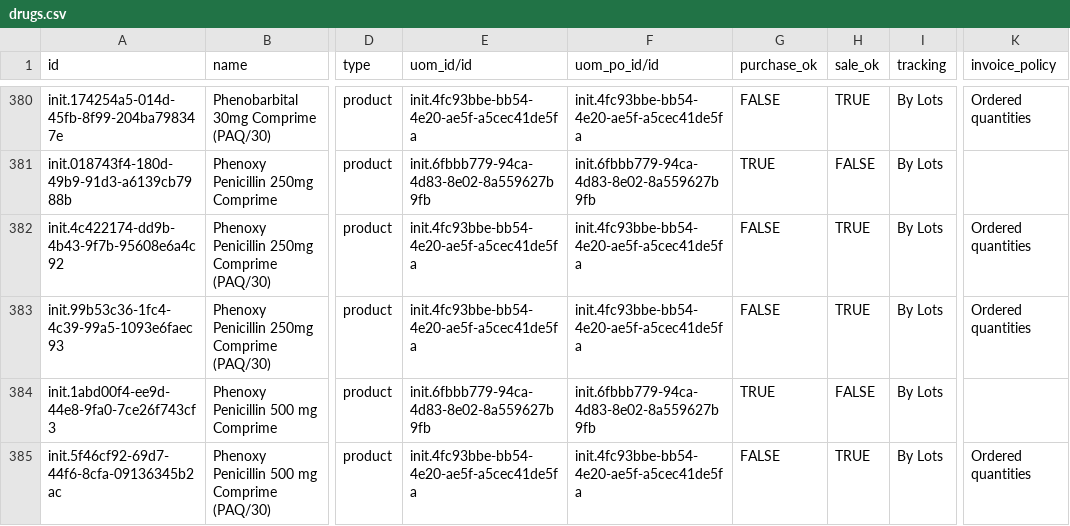
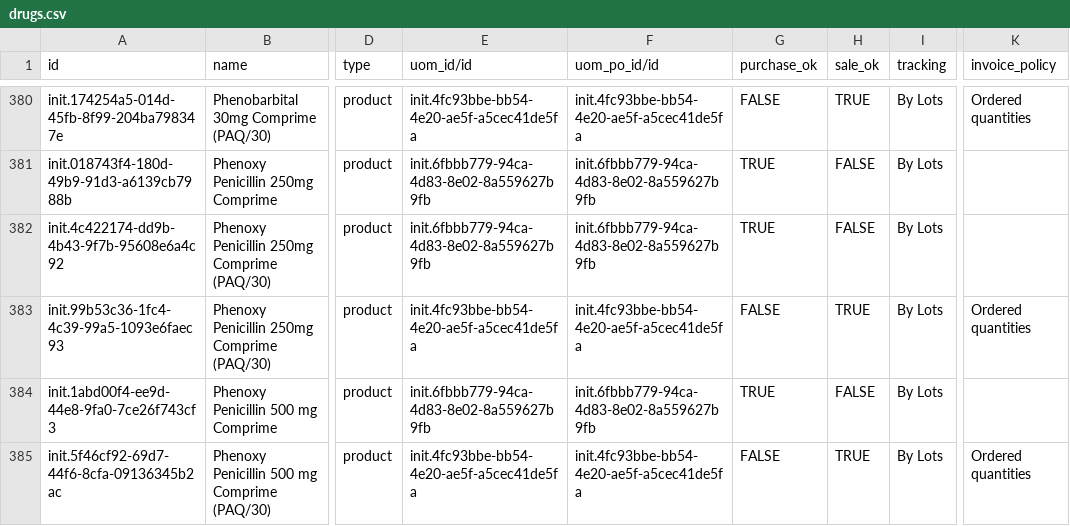
Before and after one commit to CRUDEM/ozone-hsc, a CSV file: configs/odoo/initializer_config/product_variant/drugs.csv, drawn as a sheet; only a part is shown, gaps mark what is left out; the diff names each change by its address in the sheet, - before the commit and + after, or states it on an @@ line.

Commit message:
HSC-547: Fix changed UOM for `Phenoxy Penicillin 250mg Comprime (PAQ/30)` (#228)

```diff
--- a/configs/odoo/initializer_config/product_variant/drugs.csv
+++ b/configs/odoo/initializer_config/product_variant/drugs.csv
-E382 (uom_id/id): init.4fc93bbe-bb54-4e20-ae5f-a5cec41de5fa
+E382 (uom_id/id): init.6fbbb779-94ca-4d83-8e02-8a559627b9fb
-F382 (uom_po_id/id): init.4fc93bbe-bb54-4e20-ae5f-a5cec41de5fa
+F382 (uom_po_id/id): init.6fbbb779-94ca-4d83-8e02-8a559627b9fb
-G382 (purchase_ok): FALSE
+G382 (purchase_ok): TRUE
-H382 (sale_ok): TRUE
+H382 (sale_ok): FALSE
-K382 (invoice_policy): Ordered quantities
+K382 (invoice_policy): (empty)
```
